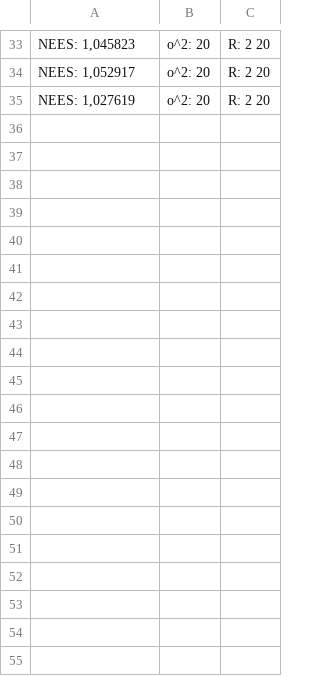
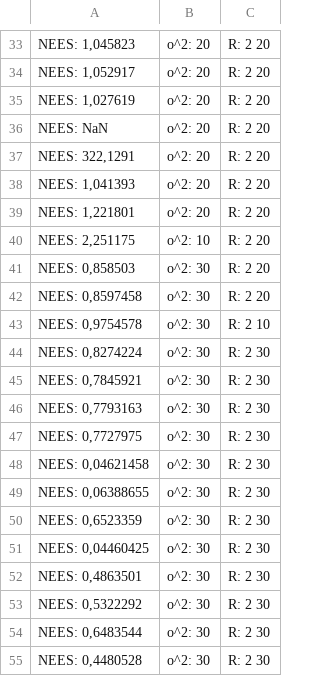
Before and after one commit to MirCore/Unity-Object-Detection-and-Localization-with-VR, a CSV file: Assets/Output/kalman.csv, drawn as a sheet; only a part is shown, gaps mark what is left out; the diff covers the shown part only; the diff names each change by its address in the sheet, - before the commit and + after, or states it on an @@ line.

```diff
--- a/Assets/Output/kalman.csv
+++ b/Assets/Output/kalman.csv
+row 36: NEES: NaN | o^2: 20 | R: 2 20
+row 37: NEES: 322,1291 | o^2: 20 | R: 2 20
+row 38: NEES: 1,041393 | o^2: 20 | R: 2 20
+row 39: NEES: 1,221801 | o^2: 20 | R: 2 20
+row 40: NEES: 2,251175 | o^2: 10 | R: 2 20
+row 41: NEES: 0,858503 | o^2: 30 | R: 2 20
+row 42: NEES: 0,8597458 | o^2: 30 | R: 2 20
+row 43: NEES: 0,9754578 | o^2: 30 | R: 2 10
+row 44: NEES: 0,8274224 | o^2: 30 | R: 2 30
+row 45: NEES: 0,7845921 | o^2: 30 | R: 2 30
+row 46: NEES: 0,7793163 | o^2: 30 | R: 2 30
+row 47: NEES: 0,7727975 | o^2: 30 | R: 2 30
+row 48: NEES: 0,04621458 | o^2: 30 | R: 2 30
+row 49: NEES: 0,06388655 | o^2: 30 | R: 2 30
+row 50: NEES: 0,6523359 | o^2: 30 | R: 2 30
+row 51: NEES: 0,04460425 | o^2: 30 | R: 2 30
+row 52: NEES: 0,4863501 | o^2: 30 | R: 2 30
+row 53: NEES: 0,5322292 | o^2: 30 | R: 2 30
+row 54: NEES: 0,6483544 | o^2: 30 | R: 2 30
+row 55: NEES: 0,4480528 | o^2: 30 | R: 2 30
```
Also changed, not shown: 12 added rows elsewhere in this file, 10 other files.
